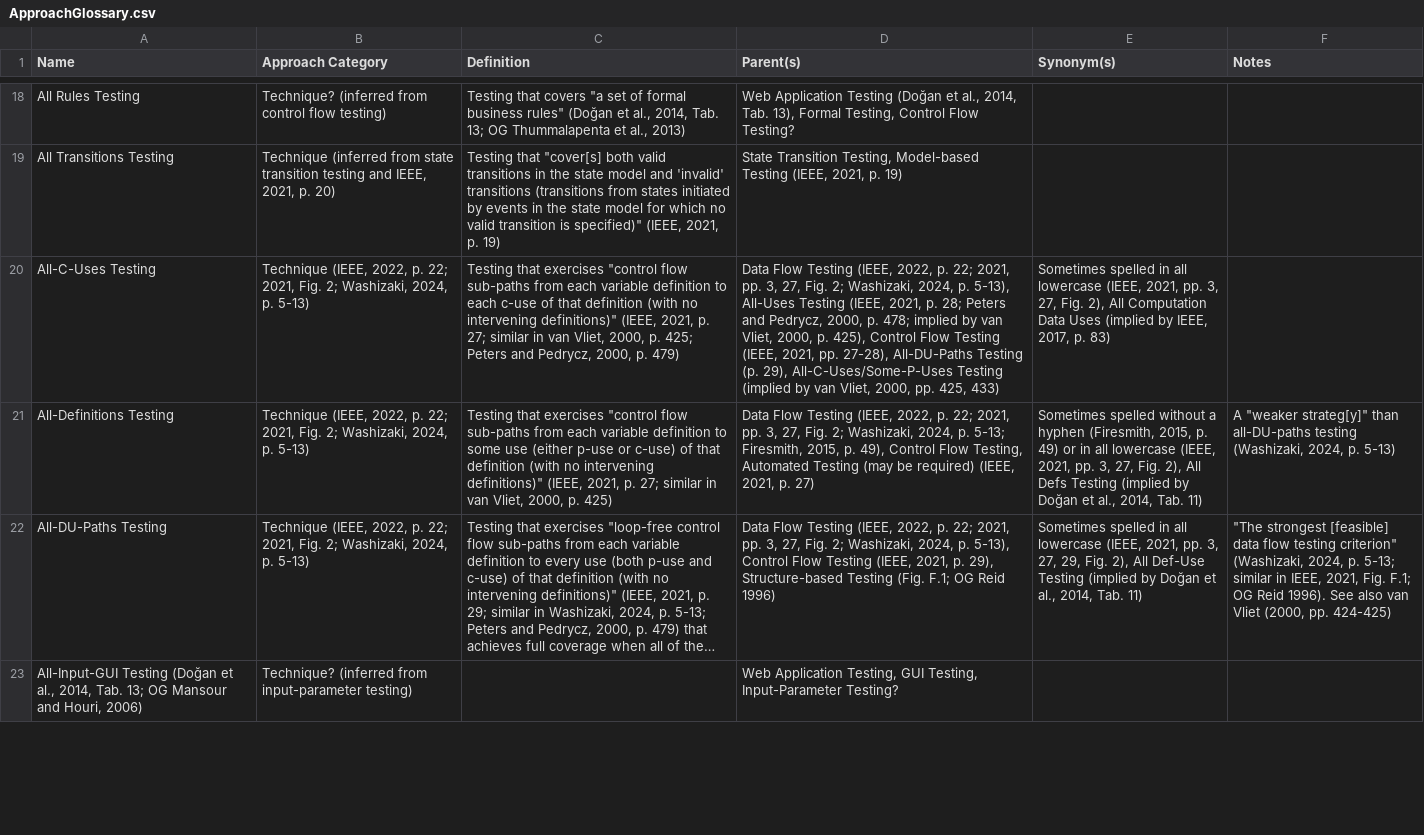
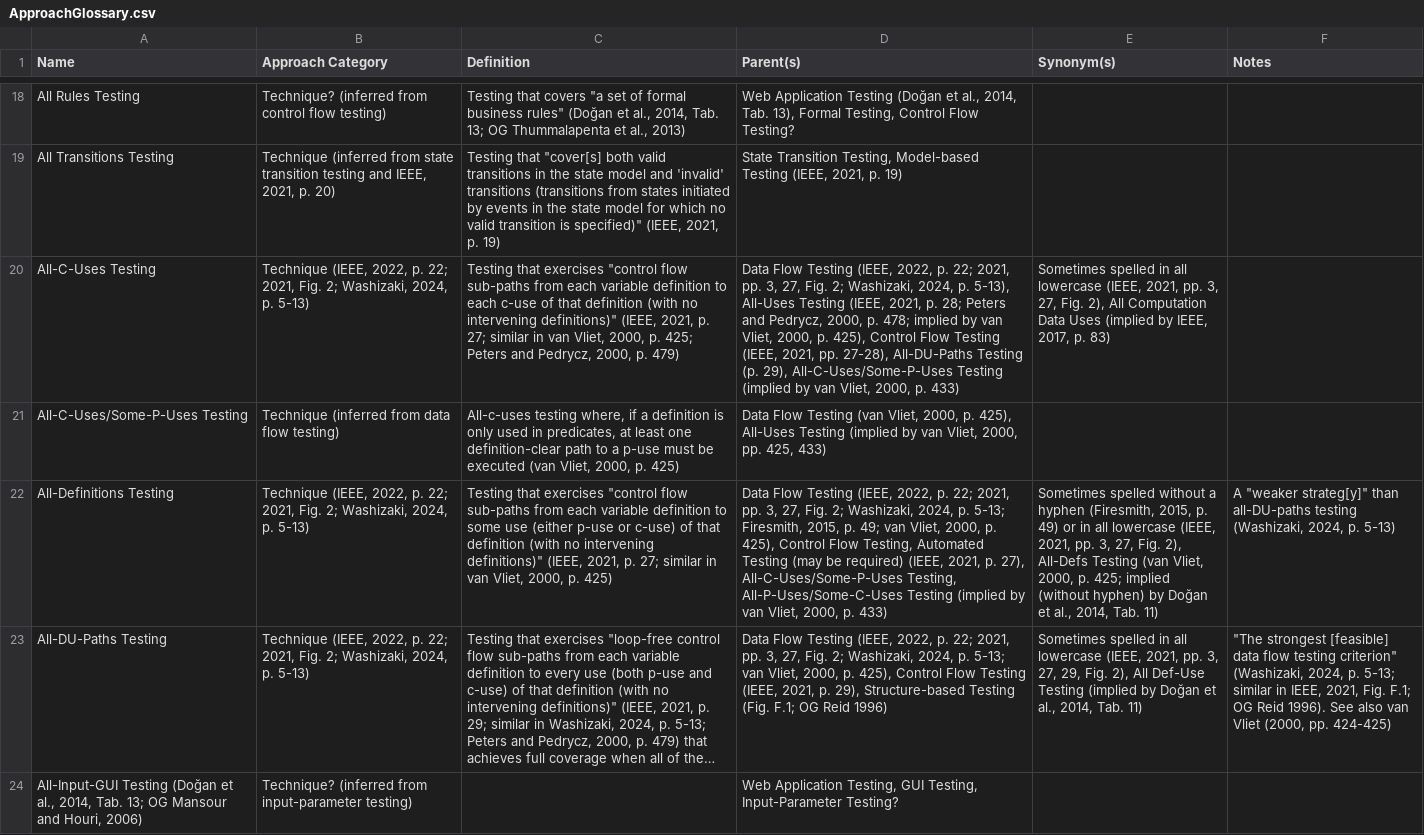
Before and after one commit to samm82/TestingTesting, a CSV file: ApproachGlossary.csv, drawn as a sheet; only a part is shown, gaps mark what is left out; long unchanged cells end in …; addresses are those after the commit; the diff covers the shown part only; the diff names each change by its address in the sheet, - before the commit and + after, or states it on an @@ line.

Commit message:
Include '/Some-{}-Uses' testing from vanVliet2000; #48
Add Data Flow Testing parents from p. 425
Add discrepancy for missing All-C-Uses def

```diff
--- a/ApproachGlossary.csv
+++ b/ApproachGlossary.csv
-D20 (Parent(s)): …Vliet, 2000, pp. 425, 433)
+D20 (Parent(s)): …Vliet, 2000, p. 433)
+row 21: All-C-Uses/Some-P-Uses Testing | Technique (inferred from data flow testing) | All-c-uses testing where, if a definition is only used in predicates, at least one definition-clear path to a p-use must be executed (van Vliet, 2000, p. 425) | Data Flow Testing (van Vliet, 2000, p. 425), All-Uses Testing (implied by van Vliet, 2000, pp. 425, 433)
-D22 (Parent(s)): …2015, p. 49), Control Flow Testing, Automated Testing (may be required) (IEEE, 2021, p. 27)
+D22 (Parent(s)): …2015, p. 49; van Vliet, 2000, p. 425), Control Flow Testing, Automated Testing (may be required) (IEEE, 2021, p. 27), All-C-Uses/Some-P-Uses Testing, All-P-Uses/Some-C-Uses Testing (implied by van Vliet, 2000, p. 433)
-E22 (Synonym(s)): …Fig. 2), All Defs Testing (implied by Doğan…
+E22 (Synonym(s)): …Fig. 2), All-Defs Testing (van Vliet, 2000, p. 425; implied (without hyphen) by Doğan…
-D23 (Parent(s)): …2024, p. 5-13), Control Flow…
+D23 (Parent(s)): …2024, p. 5-13; van Vliet, 2000, p. 425), Control Flow…
```
Also changed, not shown: 1 added row and 2 edited cells elsewhere in this file, 15 other files.
